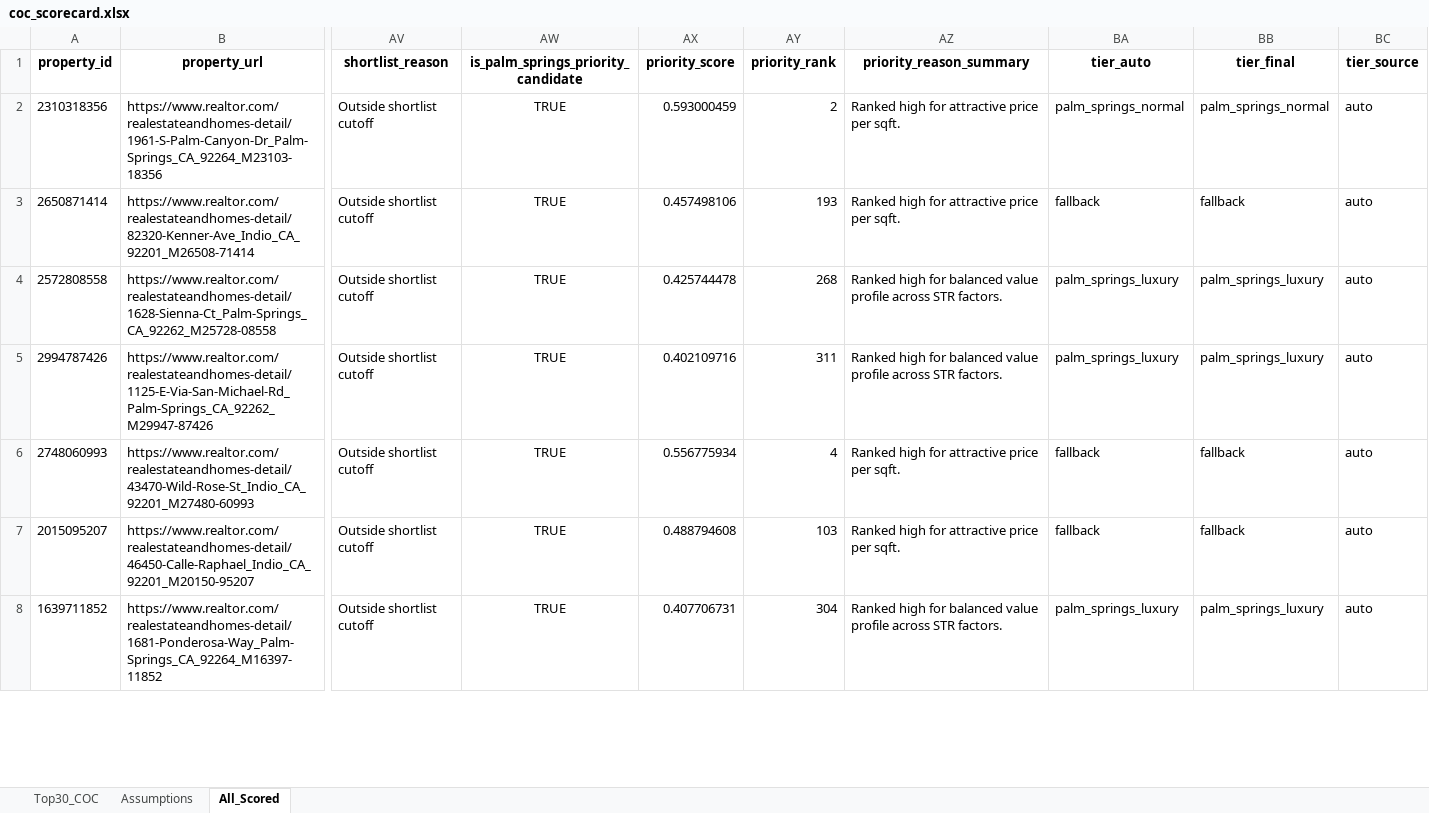
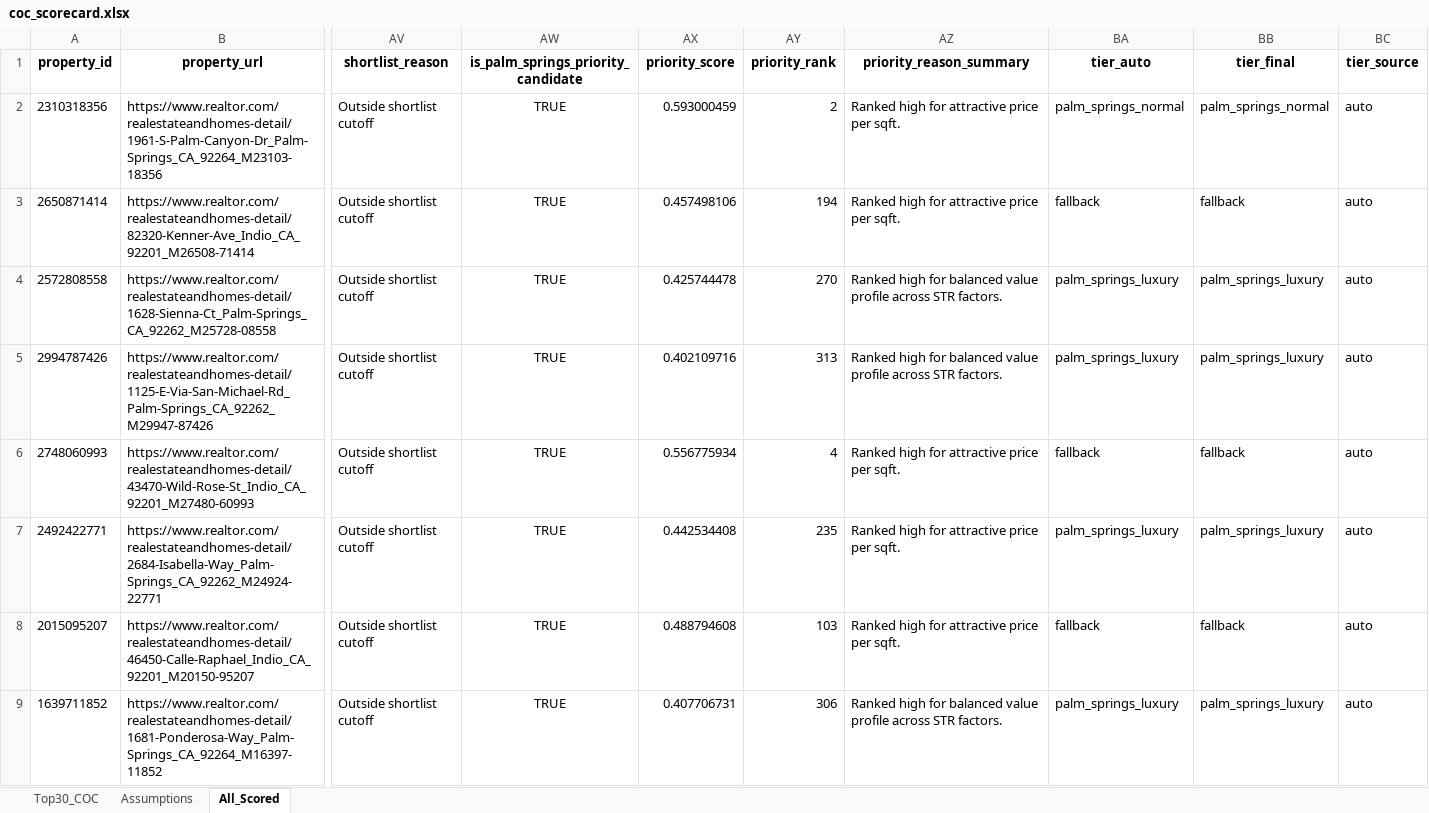
Before and after one commit to erichoonpark/HomeHarvest, an Excel workbook: examples/zips/coc_scorecard.xlsx, sheet All_Scored, drawn as a sheet; only a part is shown, gaps mark what is left out; values as stored, in another font and other column widths than the file's, no borders; addresses are those after the commit; rows hold the shown columns only; the diff covers the shown part only; the diff names each change by its address in the sheet, - before the commit and + after, or states it on an @@ line.

```diff
--- a/examples/zips/coc_scorecard.xlsx (sheet All_Scored)
+++ b/examples/zips/coc_scorecard.xlsx (sheet All_Scored)
-AY3 (priority_rank): 193
+AY3 (priority_rank): 194
-AY4 (priority_rank): 268
+AY4 (priority_rank): 270
-AY5 (priority_rank): 311
+AY5 (priority_rank): 313
+row 7: 2492422771 | https://www.realtor.com/realestateandhomes-detail/2684-Isabella-Way_Palm-Springs_CA_92262_M24924-22771 | Outside shortlist cutoff | TRUE | 0.442534408 | 235 | Ranked high for attractive price per sqft. | palm_springs_luxury | palm_springs_luxury | auto
-AY9 (priority_rank): 304
+AY9 (priority_rank): 306
```
Also changed, not shown: 5 added rows, 1 removed row and 373 edited cells elsewhere in this sheet, sheet Top30_COC, 5 other files.
